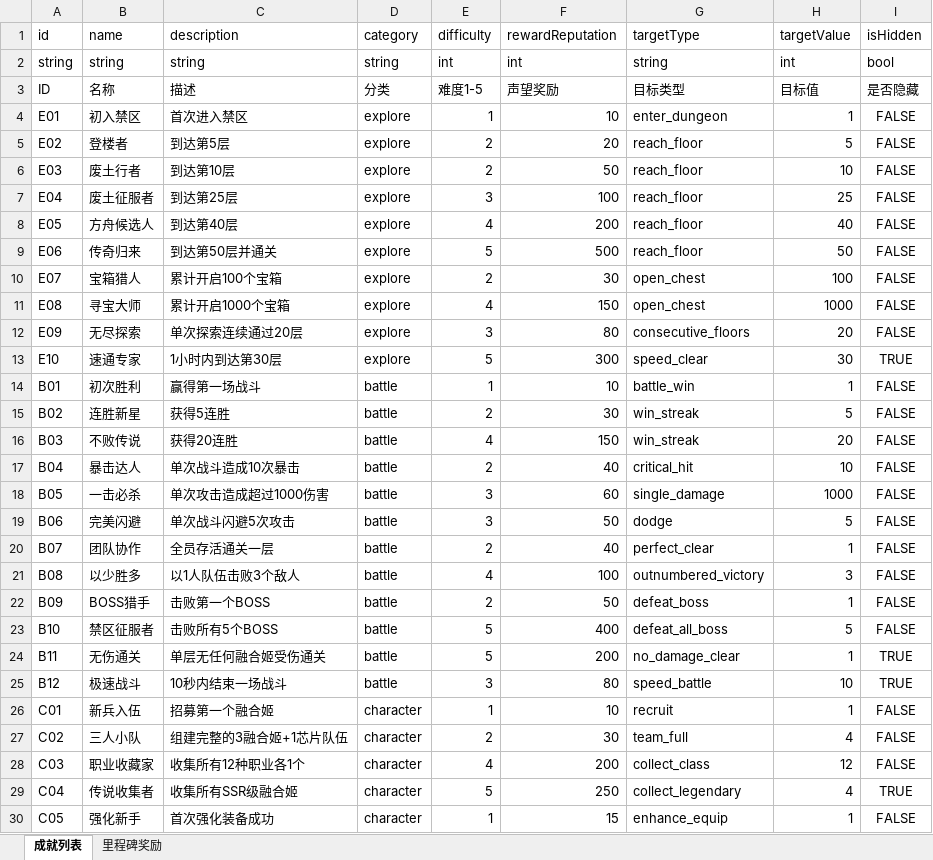
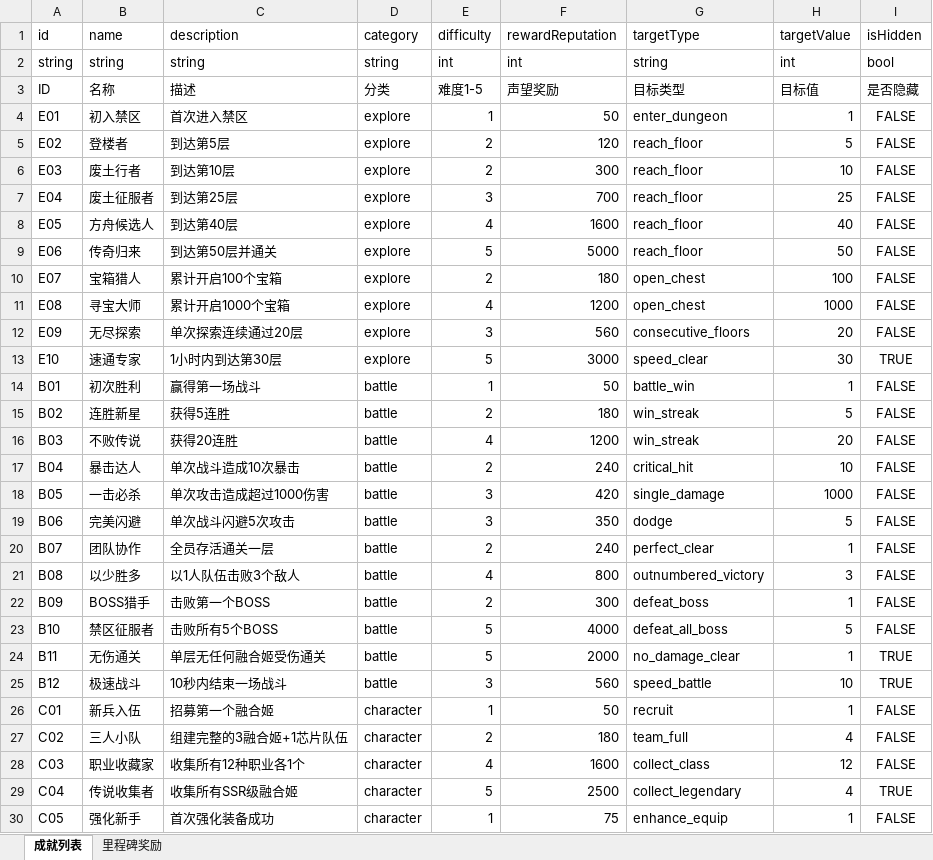
Before and after one commit to zg19840417/NeonAbyss, an Excel workbook: assets/data/excel/achievement.xlsx, sheet 成就列表, drawn as a sheet; only a part is shown; values as stored, in another font and other column widths than the file's, no borders; the diff covers the shown part only; the diff names each change by its address in the sheet, - before the commit and + after, or states it on an @@ line.

Commit message:
feat: v2.0数值配表落地 - 能力系统/融合姬100张/移除DEF/删除装备表
- 新建 abilities.xlsx: 96条能力数据(坦克26/输出26/辅助24/种族10/元素10)
- 重写 minionCards.xlsx: 90张→100张融合姬(按图鉴), 移除DEF字段, 添加abilityIds
- 重写 gachaItems.xlsx: 90条→88条(N品质不在卡池), 权重R500/SR300/SSR150/UR40/LE10
- 更新 gachaPools.xlsx: 单抽200源核, 十连1800, 90抽保底SSR
- 更新 levelUp.xlsx: 新增upgradeCostBase字段
- 更新 professions.xlsx: baseStatBias移除def属性
- 更新 enemies.xlsx: 移除baseDef字段
- 更新 bosses.xlsx: 移除baseDef字段
- 更新 achievement.xlsx: 声望奖励适配99级系统
- 更新 quest.xlsx: rewardCoins→rewardMycelium
- 删除 equipment.xlsx/json: 装备系统移除

```diff
--- a/assets/data/excel/achievement.xlsx (sheet 成就列表)
+++ b/assets/data/excel/achievement.xlsx (sheet 成就列表)
-F4 (rewardReputation): 10
+F4 (rewardReputation): 50
-F5 (rewardReputation): 20
+F5 (rewardReputation): 120
-F6 (rewardReputation): 50
+F6 (rewardReputation): 300
-F7 (rewardReputation): 100
+F7 (rewardReputation): 700
-F8 (rewardReputation): 200
+F8 (rewardReputation): 1600
-F9 (rewardReputation): 500
+F9 (rewardReputation): 5000
-F10 (rewardReputation): 30
+F10 (rewardReputation): 180
-F11 (rewardReputation): 150
+F11 (rewardReputation): 1200
-F12 (rewardReputation): 80
+F12 (rewardReputation): 560
-F13 (rewardReputation): 300
+F13 (rewardReputation): 3000
-F14 (rewardReputation): 10
+F14 (rewardReputation): 50
-F15 (rewardReputation): 30
+F15 (rewardReputation): 180
-F16 (rewardReputation): 150
+F16 (rewardReputation): 1200
-F17 (rewardReputation): 40
+F17 (rewardReputation): 240
-F18 (rewardReputation): 60
+F18 (rewardReputation): 420
-F19 (rewardReputation): 50
+F19 (rewardReputation): 350
-F20 (rewardReputation): 40
+F20 (rewardReputation): 240
-F21 (rewardReputation): 100
+F21 (rewardReputation): 800
-F22 (rewardReputation): 50
+F22 (rewardReputation): 300
-F23 (rewardReputation): 400
+F23 (rewardReputation): 4000
-F24 (rewardReputation): 200
+F24 (rewardReputation): 2000
-F25 (rewardReputation): 80
+F25 (rewardReputation): 560
-F26 (rewardReputation): 10
+F26 (rewardReputation): 50
-F27 (rewardReputation): 30
+F27 (rewardReputation): 180
-F28 (rewardReputation): 200
+F28 (rewardReputation): 1600
-F29 (rewardReputation): 250
+F29 (rewardReputation): 2500
-F30 (rewardReputation): 15
+F30 (rewardReputation): 75
```
Also changed, not shown: 20 edited cells elsewhere in this sheet, assets/data/excel/bosses.xlsx, assets/data/excel/enemies.xlsx, 19 other files.
